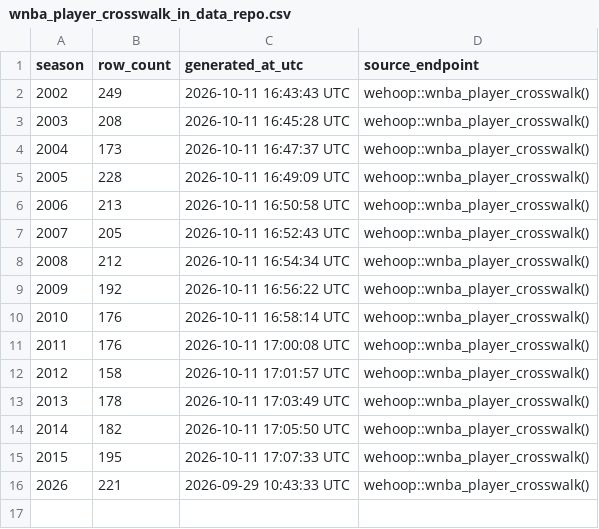
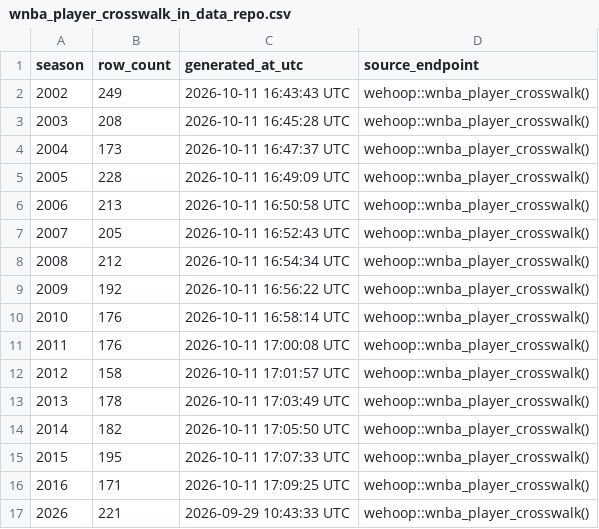
Before and after one commit to sportsdataverse/wehoop-wnba-data, a CSV file: wnba/crosswalk/wnba_player_crosswalk_in_data_repo.csv, drawn as a sheet; the diff names each change by its address in the sheet, - before the commit and + after, or states it on an @@ line.

```diff
--- a/wnba/crosswalk/wnba_player_crosswalk_in_data_repo.csv
+++ b/wnba/crosswalk/wnba_player_crosswalk_in_data_repo.csv
+row 16: 2016 | 171 | 2026-10-11 17:09:25 UTC | wehoop::wnba_player_crosswalk()
```
Also changed, not shown: wnba/crosswalk/wnba_schedule_crosswalk_in_data_repo.csv, wnba/crosswalk/wnba_team_crosswalk_in_data_repo.csv, 3 other files.
